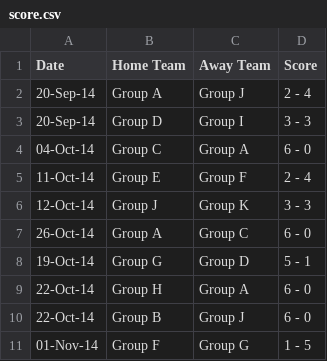
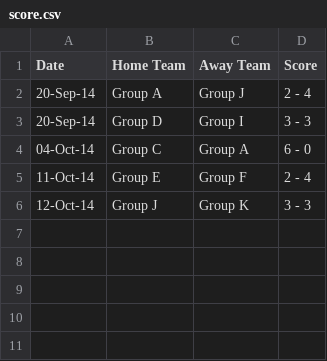
Before and after one commit to wp-plugins/csv-to-webpage-plugin, a CSV file: upload/score.csv, drawn as a sheet; the diff names each change by its address in the sheet, - before the commit and + after, or states it on an @@ line.

```diff
--- a/upload/score.csv
+++ b/upload/score.csv
-row 7: 26-Oct-14 | Group A | Group C | 6 - 0
-row 8: 19-Oct-14 | Group G | Group D | 5 - 1
-row 9: 22-Oct-14 | Group H | Group A | 6 - 0
-row 10: 22-Oct-14 | Group B | Group J | 6 - 0
-row 11: 01-Nov-14 | Group F | Group G | 1 - 5
```
Also changed, not shown: 8 other files.
